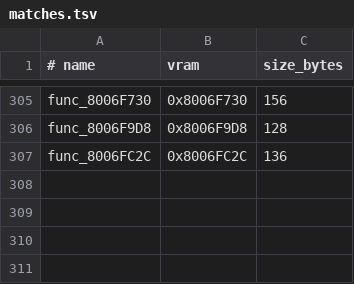
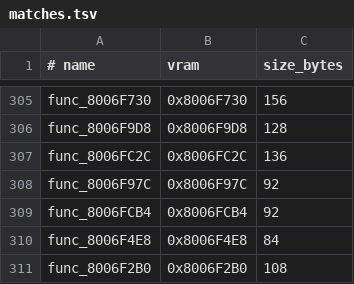
Before and after one commit to ZacheerKour/oceanic-stars-decomp, a TSV file: config/matches.tsv, drawn as a sheet; only a part is shown, gaps mark what is left out.

```diff
--- a/config/matches.tsv
+++ b/config/matches.tsv
@@ -307 +307,5 @@ func_8006F9D8	0x8006F9D8	128
 func_8006FC2C	0x8006FC2C	136
+func_8006F97C	0x8006F97C	92
+func_8006FCB4	0x8006FCB4	92
+func_8006F4E8	0x8006F4E8	84
+func_8006F2B0	0x8006F2B0	108
```
Also changed, not shown: 5 other files.
